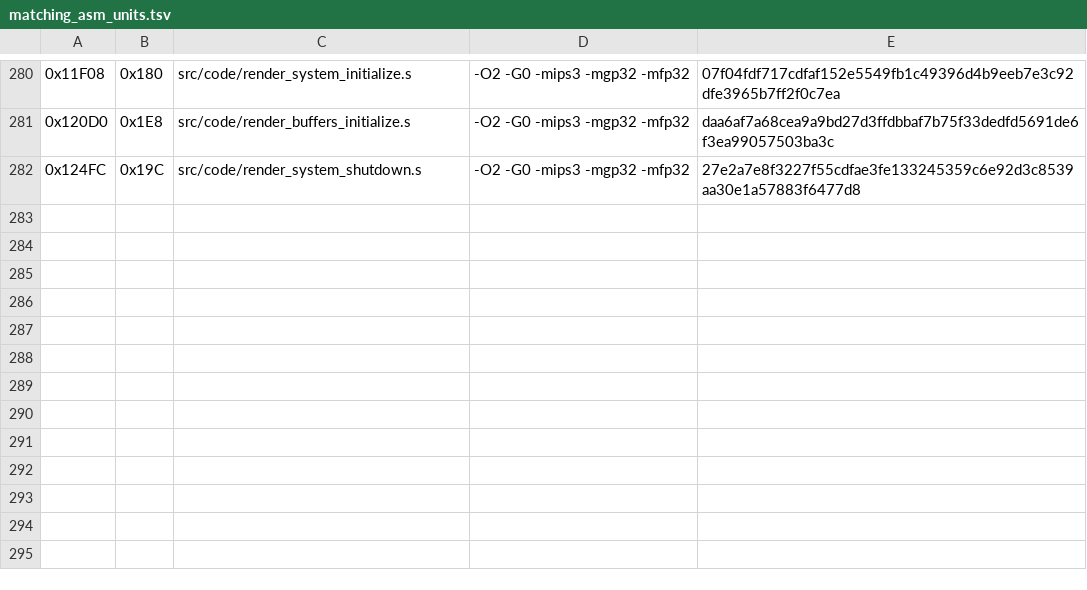
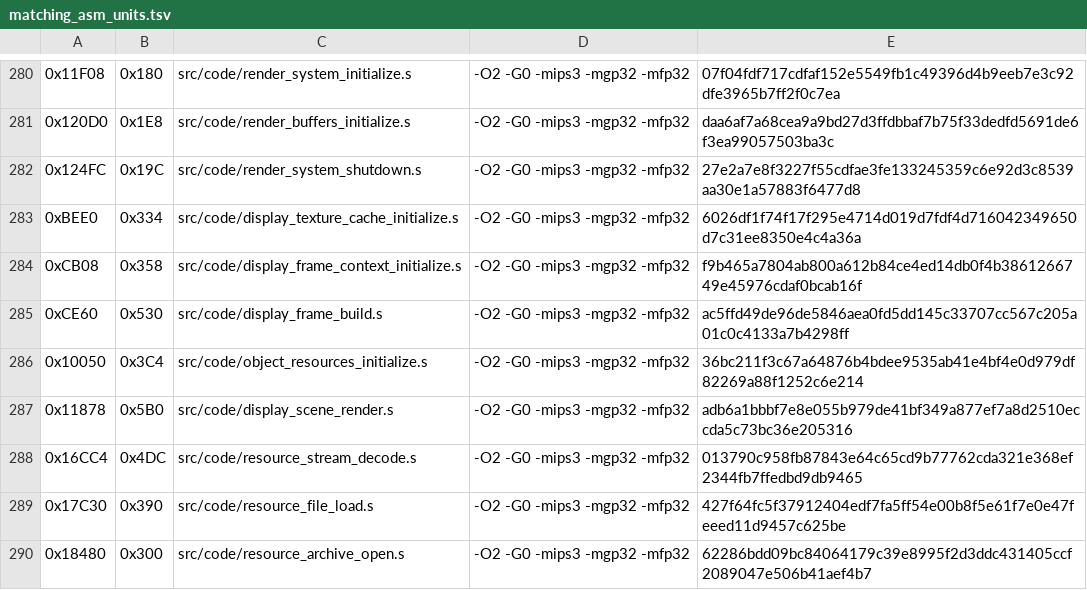
Before and after one commit to TheGh0stShip/Madden-64, a TSV file: config/us/matching_asm_units.tsv, drawn as a sheet; only a part is shown, gaps mark what is left out; the diff names each change by its address in the sheet, - before the commit and + after, or states it on an @@ line.

Commit message:
Match large display and resource batch

```diff
--- a/config/us/matching_asm_units.tsv
+++ b/config/us/matching_asm_units.tsv
+row 283: 0xBEE0 | 0x334 | src/code/display_texture_cache_initialize.s | -O2 -G0 -mips3 -mgp32 -mfp32 | 6026df1f74f17f295e4714d019d7fdf4d716042349650d7c31ee8350e4c4a36a
+row 284: 0xCB08 | 0x358 | src/code/display_frame_context_initialize.s | -O2 -G0 -mips3 -mgp32 -mfp32 | f9b465a7804ab800a612b84ce4ed14db0f4b3861266749e45976cdaf0bcab16f
+row 285: 0xCE60 | 0x530 | src/code/display_frame_build.s | -O2 -G0 -mips3 -mgp32 -mfp32 | ac5ffd49de96de5846aea0fd5dd145c33707cc567c205a01c0c4133a7b4298ff
+row 286: 0x10050 | 0x3C4 | src/code/object_resources_initialize.s | -O2 -G0 -mips3 -mgp32 -mfp32 | 36bc211f3c67a64876b4bdee9535ab41e4bf4e0d979df82269a88f1252c6e214
+row 287: 0x11878 | 0x5B0 | src/code/display_scene_render.s | -O2 -G0 -mips3 -mgp32 -mfp32 | adb6a1bbbf7e8e055b979de41bf349a877ef7a8d2510eccda5c73bc36e205316
+row 288: 0x16CC4 | 0x4DC | src/code/resource_stream_decode.s | -O2 -G0 -mips3 -mgp32 -mfp32 | 013790c958fb87843e64c65cd9b77762cda321e368ef2344fb7ffedbd9db9465
+row 289: 0x17C30 | 0x390 | src/code/resource_file_load.s | -O2 -G0 -mips3 -mgp32 -mfp32 | 427f64fc5f37912404edf7fa5ff54e00b8f5e61f7e0e47feeed11d9457c625be
+row 290: 0x18480 | 0x300 | src/code/resource_archive_open.s | -O2 -G0 -mips3 -mgp32 -mfp32 | 62286bdd09bc84064179c39e8995f2d3ddc431405ccf2089047e506b41aef4b7
```
Also changed, not shown: 16 other files.
